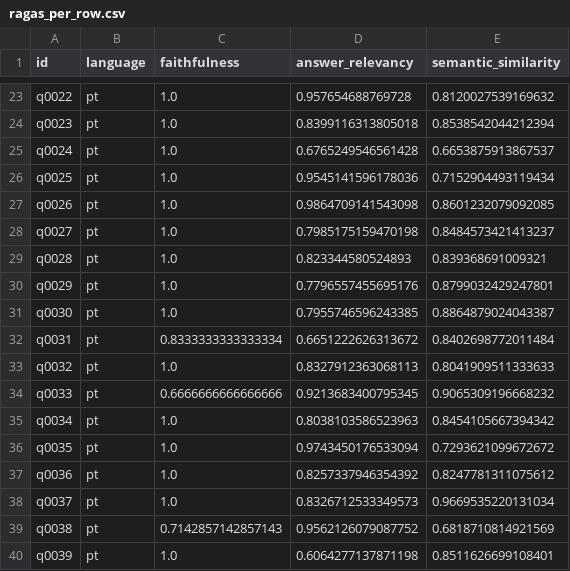
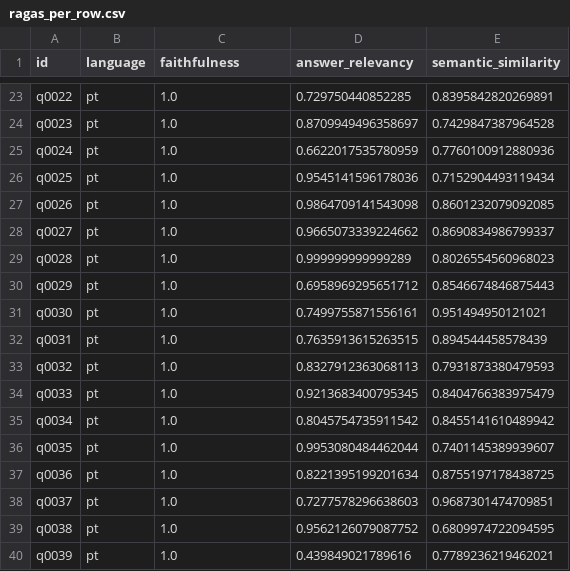
Before and after one commit to jleitaom/AskMyThesis, a CSV file: evals/generation/ragas_per_row.csv, drawn as a sheet; only a part is shown, gaps mark what is left out; the diff covers the shown part only; the diff names each change by its address in the sheet, - before the commit and + after, or states it on an @@ line.

Commit message:
Rerun the generation eval at k=4 and update results
Faithfulness 0.98, answer relevancy 0.85, semantic similarity 0.82, refusal
50/50 (was 0.97 / 0.83 / 0.83 / 50/50 at k=5). Regenerated charts and README
numbers; add the retrieval run_info.json. The run's git_dirty flag was set to
false by hand: it ran on clean 86c820c and only its own outputs were modified
(the bug fixed in the previous commit).

```diff
--- a/evals/generation/ragas_per_row.csv
+++ b/evals/generation/ragas_per_row.csv
-D23 (answer_relevancy): 0.957654688769728
+D23 (answer_relevancy): 0.729750440852285
-E23 (semantic_similarity): 0.8120027539169632
+E23 (semantic_similarity): 0.8395842820269891
-D24 (answer_relevancy): 0.8399116313805018
+D24 (answer_relevancy): 0.8709949496358697
-E24 (semantic_similarity): 0.8538542044212394
+E24 (semantic_similarity): 0.7429847387964528
-D25 (answer_relevancy): 0.6765249546561428
+D25 (answer_relevancy): 0.6622017535780959
-E25 (semantic_similarity): 0.6653875913867537
+E25 (semantic_similarity): 0.7760100912880936
-D28 (answer_relevancy): 0.7985175159470198
+D28 (answer_relevancy): 0.9665073339224662
-E28 (semantic_similarity): 0.8484573421413237
+E28 (semantic_similarity): 0.8690834986799337
-D29 (answer_relevancy): 0.823344580524893
+D29 (answer_relevancy): 0.999999999999289
-E29 (semantic_similarity): 0.839368691009321
+E29 (semantic_similarity): 0.8026554560968023
-D30 (answer_relevancy): 0.7796557455695176
+D30 (answer_relevancy): 0.6958969295651712
-E30 (semantic_similarity): 0.8799032429247801
+E30 (semantic_similarity): 0.8546674846875443
-D31 (answer_relevancy): 0.7955746596243385
+D31 (answer_relevancy): 0.7499755871556161
-E31 (semantic_similarity): 0.8864879024043387
+E31 (semantic_similarity): 0.951494950121021
-C32 (faithfulness): 0.8333333333333334
+C32 (faithfulness): 1.0
-D32 (answer_relevancy): 0.6651222626313672
+D32 (answer_relevancy): 0.7635913615263515
-E32 (semantic_similarity): 0.8402698772011484
+E32 (semantic_similarity): 0.894544458578439
-E33 (semantic_similarity): 0.8041909511333633
+E33 (semantic_similarity): 0.7931873380479593
-C34 (faithfulness): 0.6666666666666666
+C34 (faithfulness): 1.0
-E34 (semantic_similarity): 0.9065309196668232
+E34 (semantic_similarity): 0.8404766383975479
-D35 (answer_relevancy): 0.8038103586523963
+D35 (answer_relevancy): 0.8045754735911542
-E35 (semantic_similarity): 0.8454105667394342
+E35 (semantic_similarity): 0.8455141610489942
-D36 (answer_relevancy): 0.9743450176533094
+D36 (answer_relevancy): 0.9953080484462044
-E36 (semantic_similarity): 0.7293621099672672
+E36 (semantic_similarity): 0.7401145389939607
-D37 (answer_relevancy): 0.8257337946354392
+D37 (answer_relevancy): 0.8221395199201634
-E37 (semantic_similarity): 0.8247781311075612
+E37 (semantic_similarity): 0.8755197178438725
-D38 (answer_relevancy): 0.8326712533349573
+D38 (answer_relevancy): 0.7277578296638603
-E38 (semantic_similarity): 0.9669535220131034
+E38 (semantic_similarity): 0.9687301474709851
-C39 (faithfulness): 0.7142857142857143
+C39 (faithfulness): 1.0
-E39 (semantic_similarity): 0.6818710814921569
+E39 (semantic_similarity): 0.6809974722094595
-D40 (answer_relevancy): 0.6064277137871198
+D40 (answer_relevancy): 0.439849021789616
-E40 (semantic_similarity): 0.8511626699108401
+E40 (semantic_similarity): 0.7789236219462021
```
Also changed, not shown: 84 edited cells elsewhere in this file, 6 other files.
